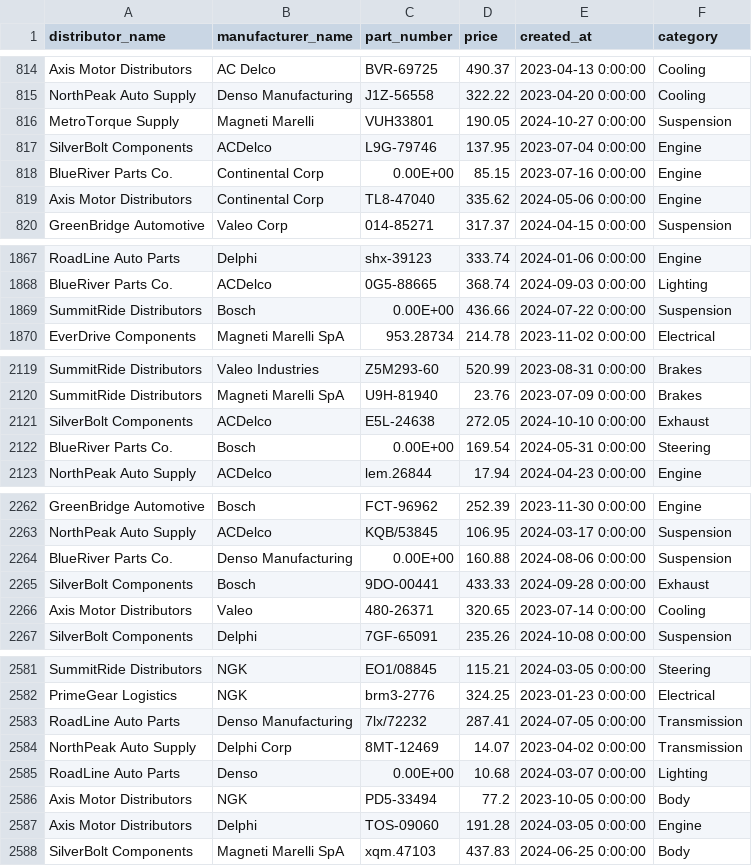
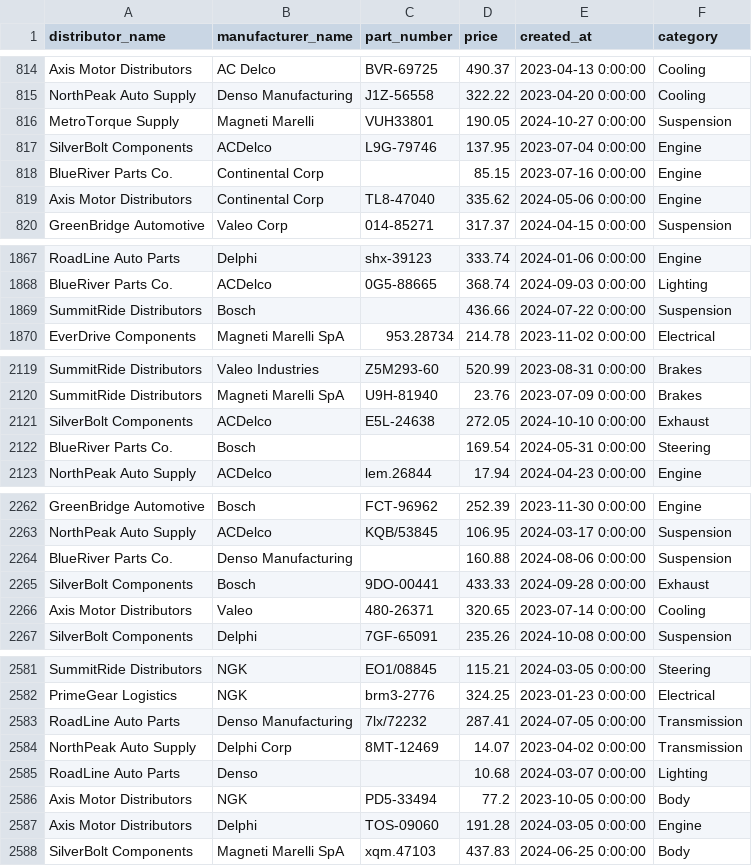
Before and after one commit to nikolaivanv/python-interview-task-data, a CSV file: prices_part_2.csv, drawn as a sheet; only a part is shown, gaps mark what is left out; the diff covers the shown part only.

```diff
--- a/prices_part_2.csv
+++ b/prices_part_2.csv
@@ -817,3 +817,3 @@ MetroTorque Supply,Magneti Marelli,VUH33801,190.05,2024-10-27 0:00:00,Suspension
 SilverBolt Components,ACDelco,L9G-79746,137.95,2023-07-04 0:00:00,Engine
-BlueRiver Parts Co.,Continental Corp,0.00E+00,85.15,2023-07-16 0:00:00,Engine
+BlueRiver Parts Co.,Continental Corp,,85.15,2023-07-16 0:00:00,Engine
 Axis Motor Distributors,Continental Corp,TL8-47040,335.62,2024-05-06 0:00:00,Engine
@@ -1868,3 +1868,3 @@ RoadLine Auto Parts,Delphi,shx-39123,333.74,2024-01-06 0:00:00,Engine
 BlueRiver Parts Co.,ACDelco,0G5-88665,368.74,2024-09-03 0:00:00,Lighting
-SummitRide Distributors,Bosch,0.00E+00,436.66,2024-07-22 0:00:00,Suspension
+SummitRide Distributors,Bosch,,436.66,2024-07-22 0:00:00,Suspension
 EverDrive Components,Magneti Marelli SpA,953.28734,214.78,2023-11-02 0:00:00,Electrical
@@ -2121,3 +2121,3 @@ SummitRide Distributors,Magneti Marelli SpA,U9H-81940,23.76,2023-07-09 0:00:00,B
 SilverBolt Components,ACDelco,E5L-24638,272.05,2024-10-10 0:00:00,Exhaust
-BlueRiver Parts Co.,Bosch,0.00E+00,169.54,2024-05-31 0:00:00,Steering
+BlueRiver Parts Co.,Bosch,,169.54,2024-05-31 0:00:00,Steering
 NorthPeak Auto Supply,ACDelco,lem.26844,17.94,2024-04-23 0:00:00,Engine
@@ -2263,3 +2263,3 @@ GreenBridge Automotive,Bosch,FCT-96962,252.39,2023-11-30 0:00:00,Engine
 NorthPeak Auto Supply,ACDelco,KQB/53845,106.95,2024-03-17 0:00:00,Suspension
-BlueRiver Parts Co.,Denso Manufacturing,0.00E+00,160.88,2024-08-06 0:00:00,Suspension
+BlueRiver Parts Co.,Denso Manufacturing,,160.88,2024-08-06 0:00:00,Suspension
 SilverBolt Components,Bosch,9DO-00441,433.33,2024-09-28 0:00:00,Exhaust
@@ -2584,3 +2584,3 @@ RoadLine Auto Parts,Denso Manufacturing,7lx/72232,287.41,2024-07-05 0:00:00,Tran
 NorthPeak Auto Supply,Delphi Corp,8MT-12469,14.07,2023-04-02 0:00:00,Transmission
-RoadLine Auto Parts,Denso,0.00E+00,10.68,2024-03-07 0:00:00,Lighting
+RoadLine Auto Parts,Denso,,10.68,2024-03-07 0:00:00,Lighting
 Axis Motor Distributors,NGK,PD5-33494,77.2,2023-10-05 0:00:00,Body
```
Also changed, not shown: 10 edited cells elsewhere in this file, prices_part_1.csv, products.csv.
